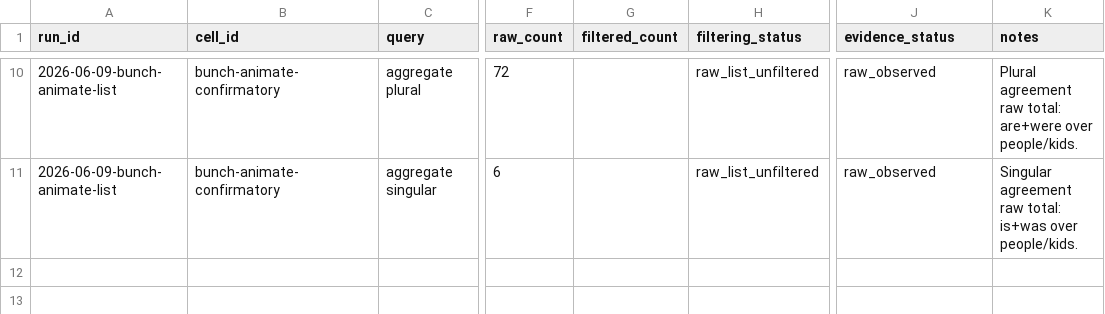
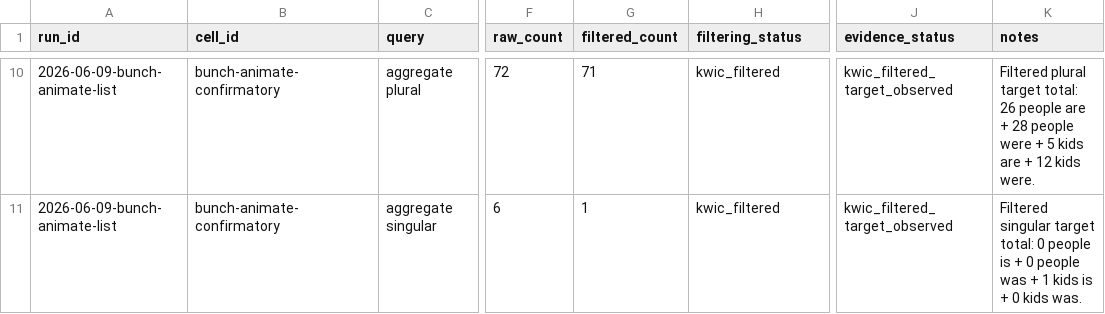
Before and after one commit to BrettRey/Grammaticality-de-idealized-v2, a CSV file: subprojects/evolutionary-dag-workbench/data/agr-coca-projection/summary.csv, drawn as a sheet; only a part is shown, gaps mark what is left out; the diff covers the shown part only; the diff names each change by its address in the sheet, - before the commit and + after, or states it on an @@ line.

Commit message:
Add AGR COCA KWIC-filtered tranche

```diff
--- a/subprojects/evolutionary-dag-workbench/data/agr-coca-projection/summary.csv
+++ b/subprojects/evolutionary-dag-workbench/data/agr-coca-projection/summary.csv
-G10 (filtered_count): (empty)
+G10 (filtered_count): 71
-H10:H11 (filtering_status): raw_list_unfiltered
+H10:H11 (filtering_status): kwic_filtered
-J10:J11 (evidence_status): raw_observed
+J10:J11 (evidence_status): kwic_filtered_target_observed
-K10 (notes): Plural agreement raw total: are+were over people/kids.
+K10 (notes): Filtered plural target total: 26 people are + 28 people were + 5 kids are + 12 kids were.
-G11 (filtered_count): (empty)
+G11 (filtered_count): 1
-K11 (notes): Singular agreement raw total: is+was over people/kids.
+K11 (notes): Filtered singular target total: 0 people is + 0 people was + 1 kids is + 0 kids was.
```
Also changed, not shown: 36 edited cells elsewhere in this file, subprojects/evolutionary-dag-workbench/data/agr-coca-projection/query-plan.csv, 12 other files.
